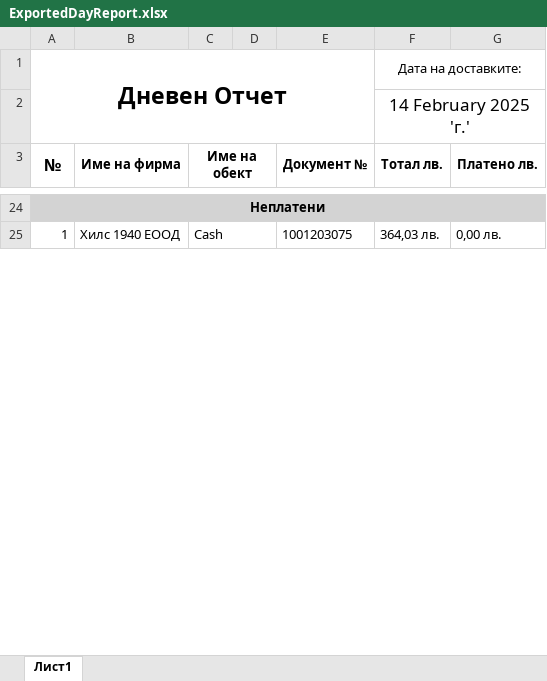
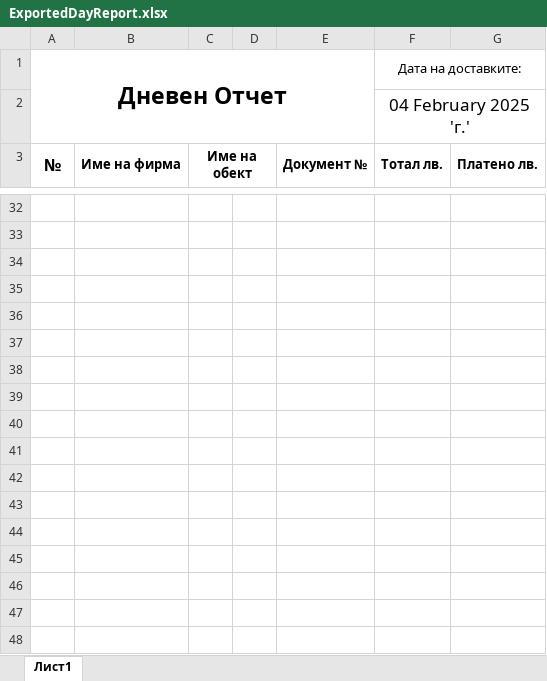
Before and after one commit to Aleksandr-Dobrov/DelitaTrade, an Excel workbook: DayReportsDataBase/ExportFiles/ExportedDayReport.xlsx, sheet Лист1, drawn as a sheet; only a part is shown, gaps mark what is left out; values as stored, in another font and other column widths than the file's, no borders; removed rows and columns are numbered as before the commit, all else as after; the diff covers the shown part only; the diff names each change by its address in the sheet, - before the commit and + after, or states it on an @@ line.

```diff
--- a/DayReportsDataBase/ExportFiles/ExportedDayReport.xlsx (sheet Лист1)
+++ b/DayReportsDataBase/ExportFiles/ExportedDayReport.xlsx (sheet Лист1)
-F2 (Тотал лв.): 14 February 2025 'г.'
+F2 (Тотал лв.): 04 February 2025 'г.'
-A32 (№): Неплатени
+A32 (№): (empty)
-A32:G32 fill: #D3D3D3
+A32:G32 fill: none
-A24:G24 merged
-row 33: 1 | Хилс 1940 ЕООД | Cash |  | 1001203075 | 364,03 лв. | 0,00 лв.
+row 33: (empty)
-C25:D25 merged
+row 34: (empty)
+row 35: (empty)
+row 36: (empty)
+row 37: (empty)
+row 38: (empty)
+row 39: (empty)
+row 40: (empty)
+row 41: (empty)
+row 42: (empty)
+row 43: (empty)
+row 44: (empty)
+row 45: (empty)
+row 46: (empty)
+row 47: (empty)
+row 48: (empty)
```
Also changed, not shown: 19 added rows, 9 removed rows, 71 edited cells and cell formats elsewhere in this sheet, 10 other files.
